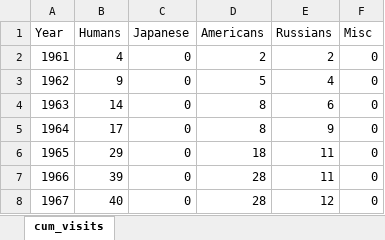
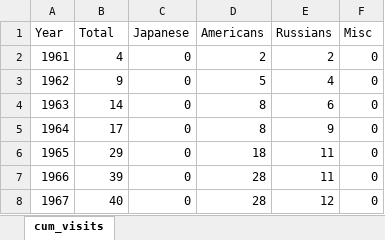
Before and after one commit to Lucky-P-Air/data_visualizations, an Excel workbook: humans_in_space/data/cumulative_space_visits_processed.xlsx, sheet cum_visits, drawn as a sheet; only a part is shown; values as stored, in another font and other column widths than the file's, no borders; the diff names each change by its address in the sheet, - before the commit and + after, or states it on an @@ line.

Commit message:
Replace logo with static ISS image. Replace 'Humans' with 'Total'. Changed fullscreen default for tkinter canvas. Add background color RGB variable

```diff
--- a/humans_in_space/data/cumulative_space_visits_processed.xlsx (sheet cum_visits)
+++ b/humans_in_space/data/cumulative_space_visits_processed.xlsx (sheet cum_visits)
-B1: Humans
+B1: Total
```
Also changed, not shown: 5 other files.
